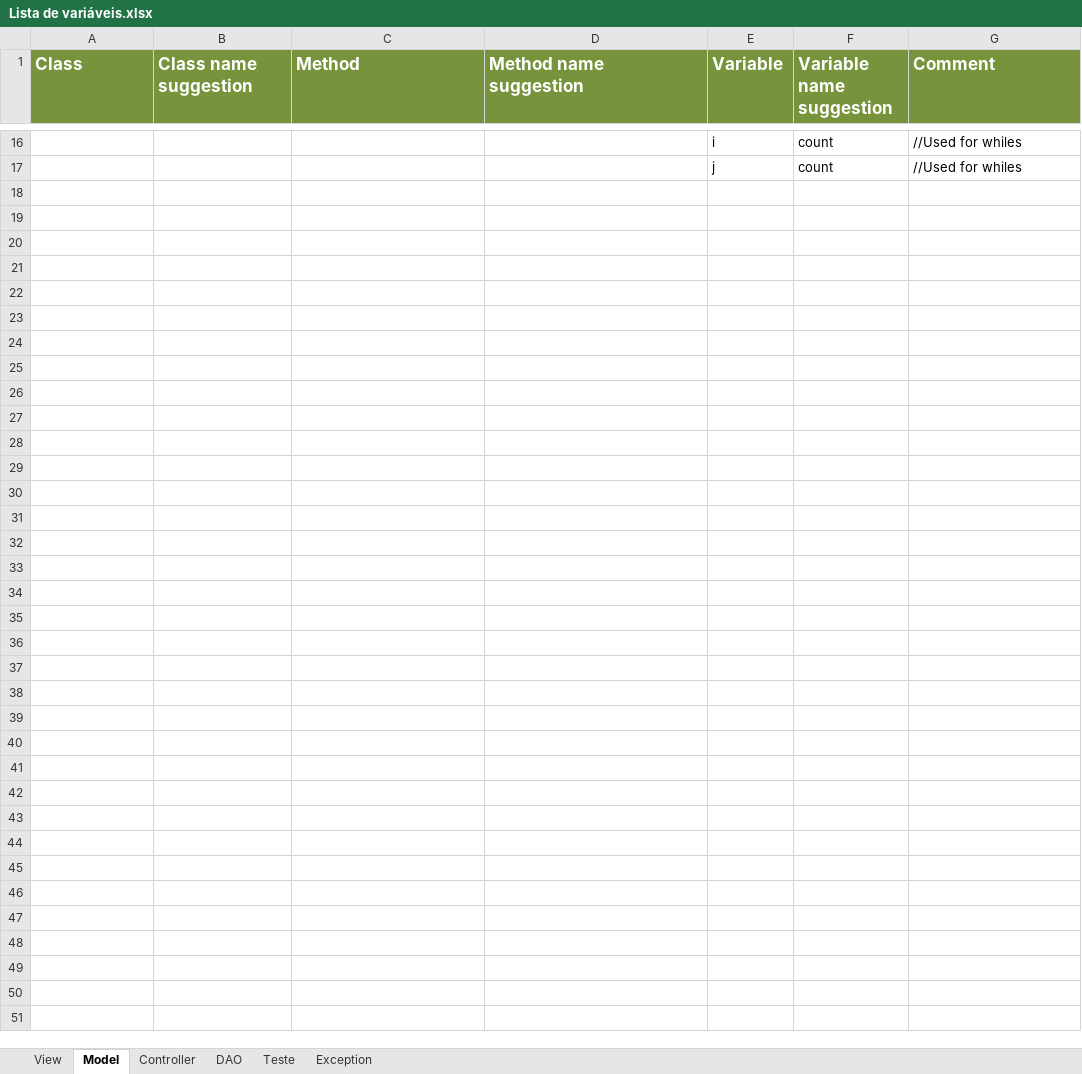
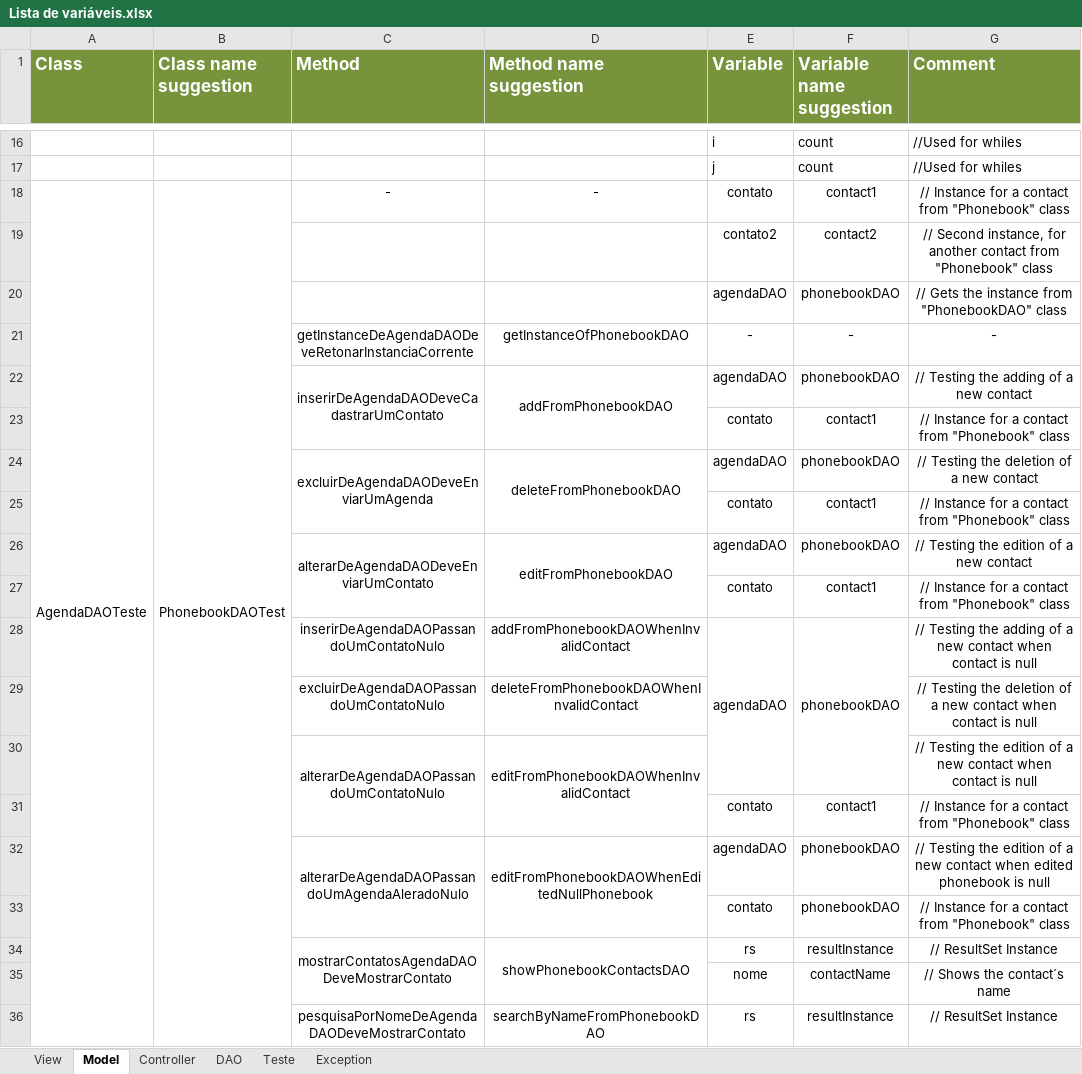
Before and after one commit to tamarabarbosa/APB, an Excel workbook: Lista de variáveis.xlsx, sheet Model, drawn as a sheet; only a part is shown, gaps mark what is left out; values as stored, in another font and other column widths than the file's, no borders; the diff covers the shown part only; the diff names each change by its address in the sheet, - before the commit and + after, or states it on an @@ line.

Commit message:
Continuacao da lista de variaveis

```diff
--- a/Lista de variáveis.xlsx (sheet Model)
+++ b/Lista de variáveis.xlsx (sheet Model)
+row 18: AgendaDAOTeste | PhonebookDAOTest | - | - | contato | contact1 | // Instance for a contact from "Phonebook" class
+row 19:  |  |  |  | contato2 | contact2 | // Second instance, for another contact from "Phonebook" class
+row 20:  |  |  |  | agendaDAO | phonebookDAO | // Gets the instance from "PhonebookDAO" class
+row 21:  |  | getInstanceDeAgendaDAODeveRetonarInstanciaCorrente | getInstanceOfPhonebookDAO | - | - | -
+row 22:  |  | inserirDeAgendaDAODeveCadastrarUmContato | addFromPhonebookDAO | agendaDAO | phonebookDAO | // Testing the adding of a new contact
+row 23:  |  |  |  | contato | contact1 | // Instance for a contact from "Phonebook" class
+row 24:  |  | excluirDeAgendaDAODeveEnviarUmAgenda | deleteFromPhonebookDAO | agendaDAO | phonebookDAO | // Testing the deletion of a new contact
+row 25:  |  |  |  | contato | contact1 | // Instance for a contact from "Phonebook" class
+row 26:  |  | alterarDeAgendaDAODeveEnviarUmContato | editFromPhonebookDAO | agendaDAO | phonebookDAO | // Testing the edition of a new contact
+row 27:  |  |  |  | contato | contact1 | // Instance for a contact from "Phonebook" class
+row 28:  |  | inserirDeAgendaDAOPassandoUmContatoNulo | addFromPhonebookDAOWhenInvalidContact | agendaDAO | phonebookDAO | // Testing the adding of a new contact when contact is null
+row 29:  |  | excluirDeAgendaDAOPassandoUmContatoNulo | deleteFromPhonebookDAOWhenInvalidContact |  |  | // Testing the deletion of a new contact when contact is null
+row 30:  |  | alterarDeAgendaDAOPassandoUmContatoNulo | editFromPhonebookDAOWhenInvalidContact |  |  | // Testing the edition of a new contact when contact is null
+row 31:  |  |  |  | contato | contact1 | // Instance for a contact from "Phonebook" class
+row 32:  |  | alterarDeAgendaDAOPassandoUmAgendaAleradoNulo | editFromPhonebookDAOWhenEditedNullPhonebook | agendaDAO | phonebookDAO | // Testing the edition of a new contact when edited phonebook is null
+row 33:  |  |  |  | contato | phonebookDAO | // Instance for a contact from "Phonebook" class
+row 34:  |  | mostrarContatosAgendaDAODeveMostrarContato | showPhonebookContactsDAO | rs | resultInstance | // ResultSet Instance
+row 35:  |  |  |  | nome | contactName | // Shows the contact´s name
+row 36:  |  | pesquisaPorNomeDeAgendaDAODeveMostrarContato | searchByNameFromPhonebookDAO | rs | resultInstance | // ResultSet Instance
```
Also changed, not shown: 51 added rows elsewhere in this sheet.
